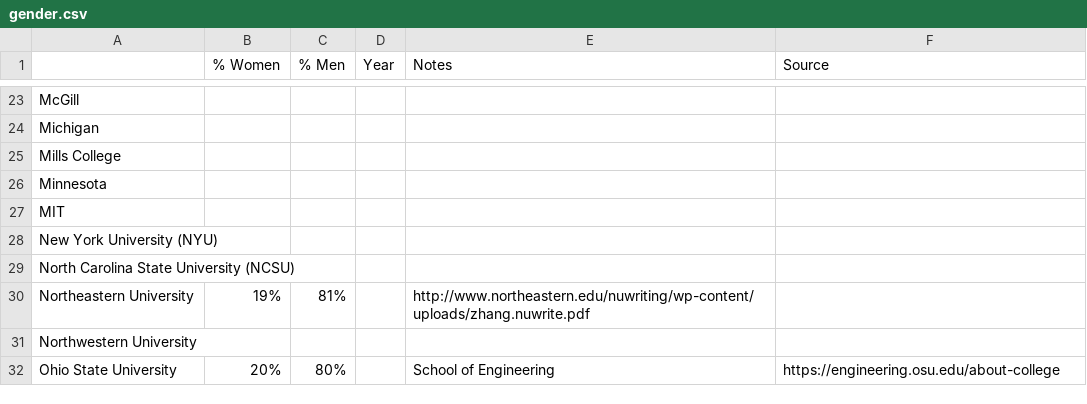
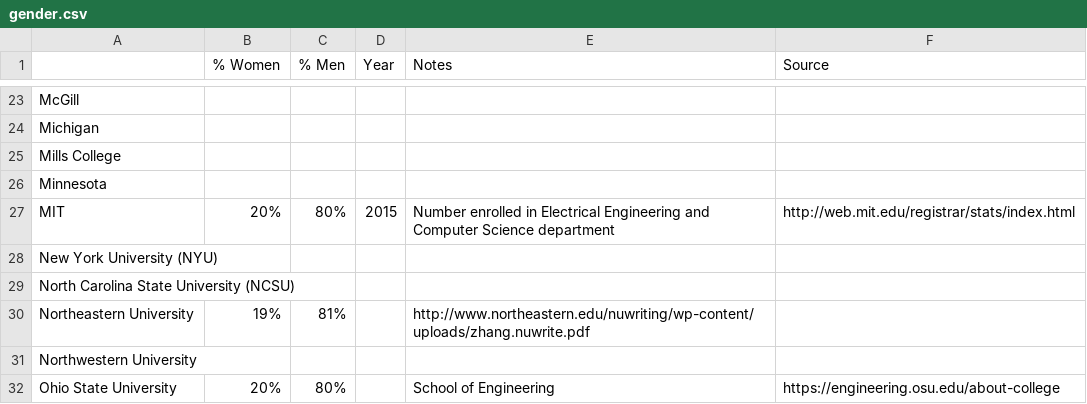
Before and after one commit to czchapma/college-diversity-data, a CSV file: gender.csv, drawn as a sheet; only a part is shown, gaps mark what is left out.

Commit message:
MIT

```diff
--- a/gender.csv
+++ b/gender.csv
@@ -26,3 +26,3 @@ Mills College,,,,,
 Minnesota,,,,,
-MIT,,,,,
+MIT,20%,80%,2015,Number enrolled in Electrical Engineering and Computer Science department,http://web.mit.edu/registrar/stats/index.html
 New York University (NYU),,,,,
```
